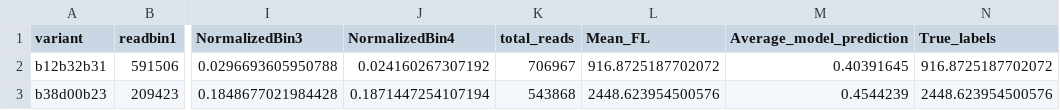
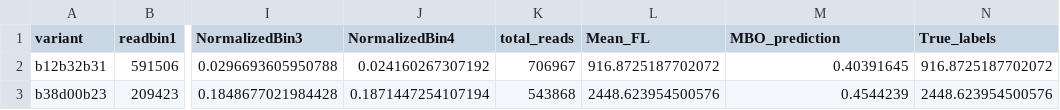
Before and after one commit to OrensteinLab/UniLib, a CSV file: Model Evaluation/Results/MBO_300_test_variants_predictions.csv, drawn as a sheet; only a part is shown, gaps mark what is left out; the diff names each change by its address in the sheet, - before the commit and + after, or states it on an @@ line.

Commit message:
Update MBO_300_test_variants_predictions.csv

```diff
--- a/Model Evaluation/Results/MBO_300_test_variants_predictions.csv
+++ b/Model Evaluation/Results/MBO_300_test_variants_predictions.csv
-M1: Average_model_prediction
+M1: MBO_prediction
```
